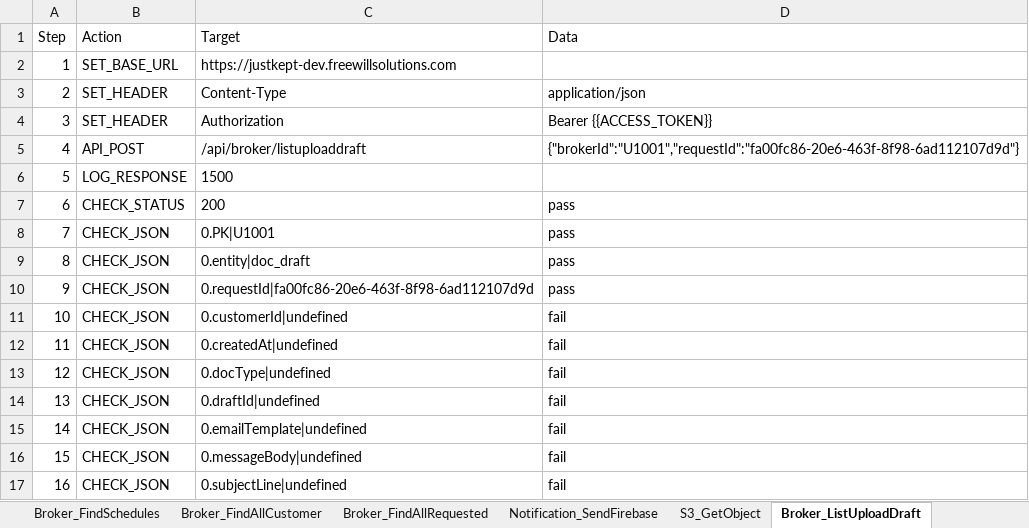
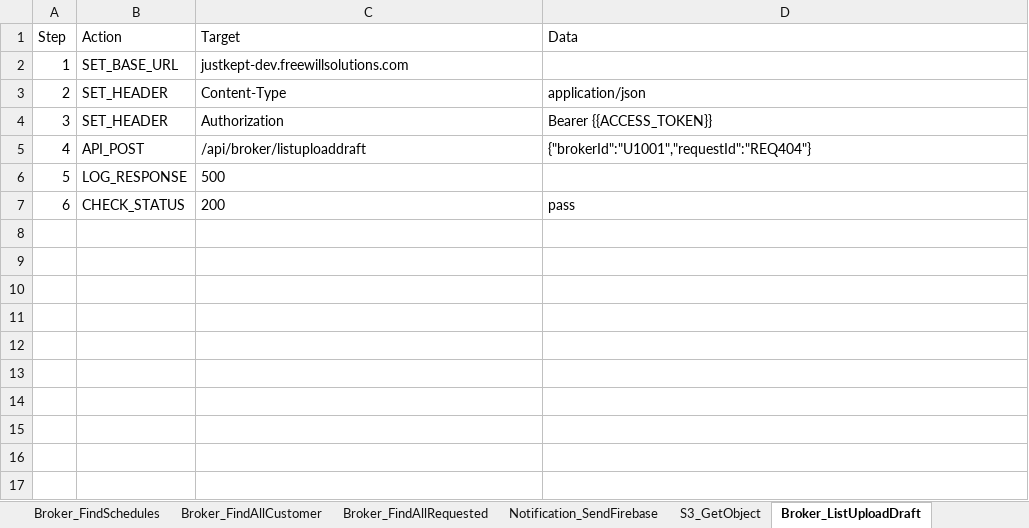
Before and after one commit to iponhicrass/playwright-justkept, an Excel workbook: data/justkept/api/justkept_api_test_cases.xlsx, sheet Broker_ListUploadDraft, drawn as a sheet; values as stored, in another font and other column widths than the file's, no borders; the diff names each change by its address in the sheet, - before the commit and + after, or states it on an @@ line.

```diff
--- a/data/justkept/api/justkept_api_test_cases.xlsx (sheet Broker_ListUploadDraft)
+++ b/data/justkept/api/justkept_api_test_cases.xlsx (sheet Broker_ListUploadDraft)
-C2 (Target): https://justkept-dev.freewillsolutions.com
+C2 (Target): justkept-dev.freewillsolutions.com
-D5 (Data): {"brokerId":"U1001","requestId":"fa00fc86-20e6-463f-8f98-6ad112107d9d"}
+D5 (Data): {"brokerId":"U1001","requestId":"REQ404"}
-C6 (Target): 1500
+C6 (Target): 500
-row 8: 7 | CHECK_JSON | 0.PK|U1001 | pass
-row 9: 8 | CHECK_JSON | 0.entity|doc_draft | pass
-row 10: 9 | CHECK_JSON | 0.requestId|fa00fc86-20e6-463f-8f98-6ad112107d9d | pass
-row 11: 10 | CHECK_JSON | 0.customerId|undefined | fail
-row 12: 11 | CHECK_JSON | 0.createdAt|undefined | fail
-row 13: 12 | CHECK_JSON | 0.docType|undefined | fail
-row 14: 13 | CHECK_JSON | 0.draftId|undefined | fail
-row 15: 14 | CHECK_JSON | 0.emailTemplate|undefined | fail
-row 16: 15 | CHECK_JSON | 0.messageBody|undefined | fail
-row 17: 16 | CHECK_JSON | 0.subjectLine|undefined | fail
```
Also changed, not shown: sheet Broker_FindSchedules, sheet Document_FindRequestByReqId, sheet Broker_FindAllCustomer, sheet Broker_FindAllCusBySubComId, sheet Customer_FindDocFromRequest, sheet Broker_CustomerLogs, 13 more sheets, other sheet tabs, 38 other files.
